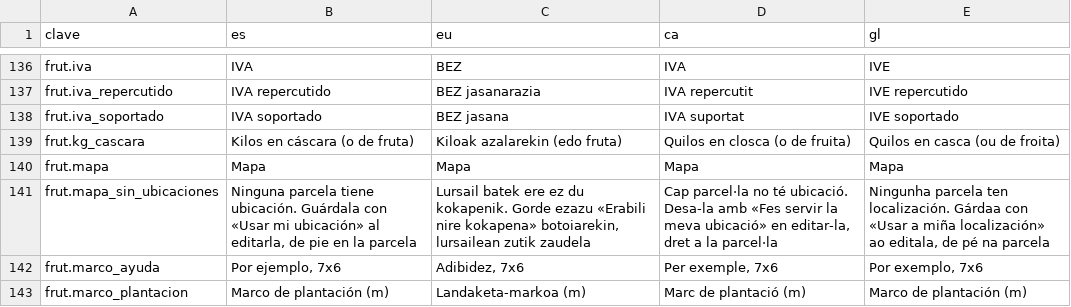
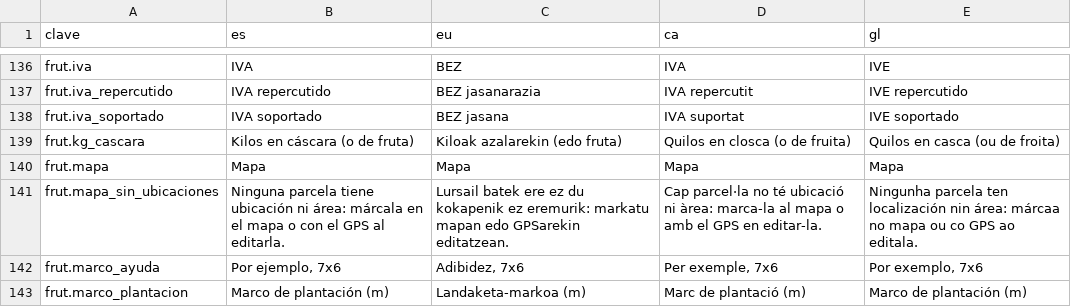
Before and after one commit to JosuIru/nuevo-ser, a CSV file: content/solera/traducciones/frutal.csv, drawn as a sheet; only a part is shown, gaps mark what is left out.

```diff
--- a/content/solera/traducciones/frutal.csv
+++ b/content/solera/traducciones/frutal.csv
@@ -140,3 +140,3 @@ frut.kg_cascara,Kilos en cáscara (o de fruta),Kiloak azalarekin (edo fruta),Qui
 frut.mapa,Mapa,Mapa,Mapa,Mapa
-frut.mapa_sin_ubicaciones,"Ninguna parcela tiene ubicación. Guárdala con «Usar mi ubicación» al editarla, de pie en la parcela","Lursail batek ere ez du kokapenik. Gorde ezazu «Erabili nire kokapena» botoiarekin, lursailean zutik zaudela","Cap parcel·la no té ubicació. Desa-la amb «Fes servir la meva ubicació» en editar-la, dret a la parcel·la","Ningunha parcela ten localización. Gárdaa con «Usar a miña localización» ao editala, de pé na parcela"
+frut.mapa_sin_ubicaciones,Ninguna parcela tiene ubicación ni área: márcala en el mapa o con el GPS al editarla.,Lursail batek ere ez du kokapenik ez eremurik: markatu mapan edo GPSarekin editatzean.,Cap parcel·la no té ubicació ni àrea: marca-la al mapa o amb el GPS en editar-la.,Ningunha parcela ten localización nin área: márcaa no mapa ou co GPS ao editala.
 frut.marco_ayuda,"Por ejemplo, 7x6","Adibidez, 7x6","Per exemple, 7x6","Por exemplo, 7x6"
```
Also changed, not shown: content/solera/traducciones/arbolado.csv, content/solera/traducciones/huerta.csv, 16 other files.
